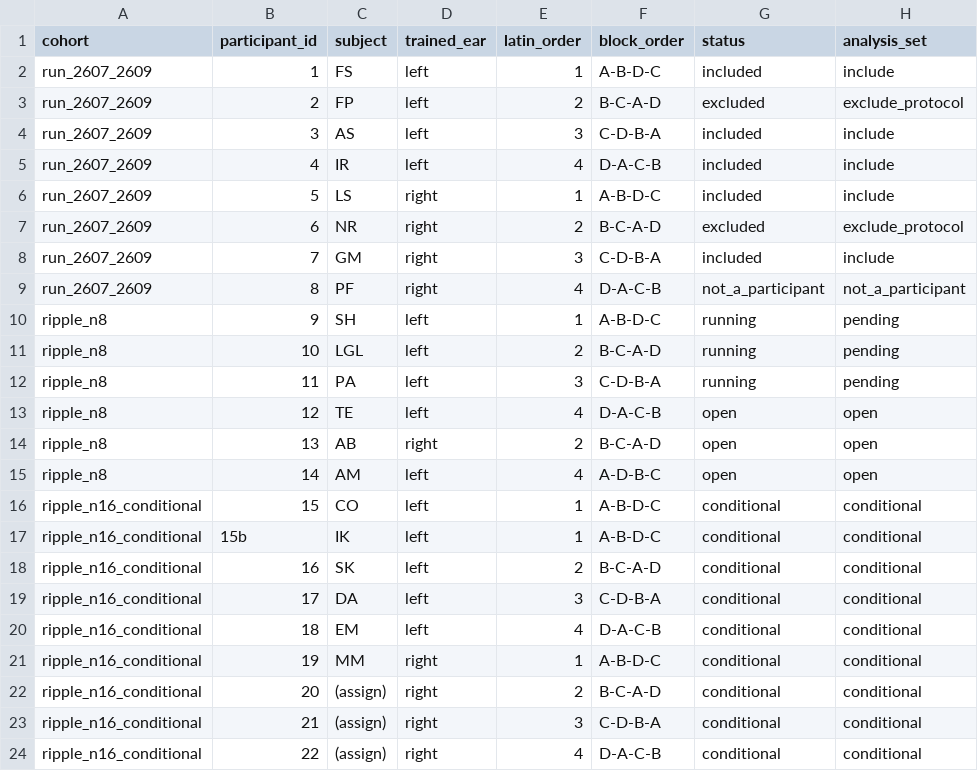
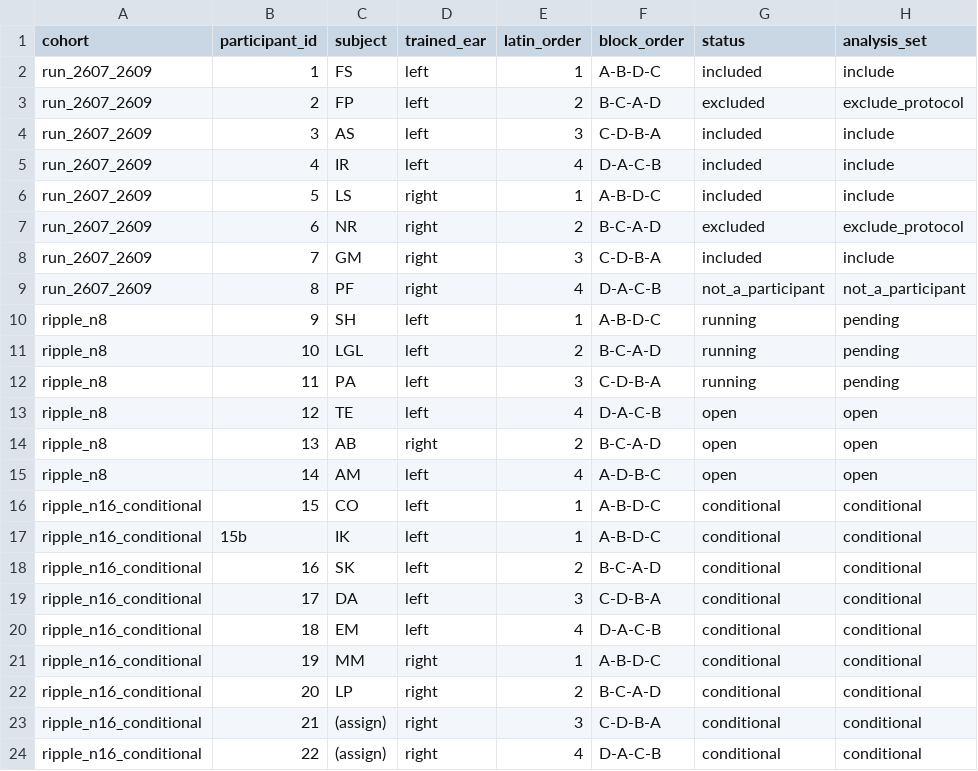
Before and after one commit to pfriedrich-hub/hrtf_relearning, a CSV file: hrtf_relearning/experiment/protocols/learning_transfer/learning_transfer_block_order.csv, drawn as a sheet; only a part is shown; the diff names each change by its address in the sheet, - before the commit and + after, or states it on an @@ line.

Commit message:
add experiment data (VR Lab)

```diff
--- a/hrtf_relearning/experiment/protocols/learning_transfer/learning_transfer_block_order.csv
+++ b/hrtf_relearning/experiment/protocols/learning_transfer/learning_transfer_block_order.csv
-C22 (subject): (assign)
+C22 (subject): LP
```
Also changed, not shown: 44 other files.
